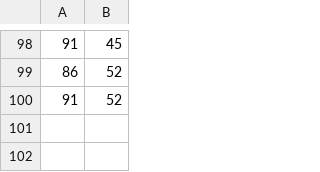
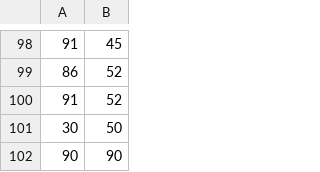
Before and after one commit to FredrikNilback/CleanCodeKMeans, a CSV file: Controller/DataPointTables/DataPoints5.csv, drawn as a sheet; only a part is shown, gaps mark what is left out.

```diff
--- a/Controller/DataPointTables/DataPoints5.csv
+++ b/Controller/DataPointTables/DataPoints5.csv
@@ -100 +100,3 @@
 91,52
+30,50
+90,90
```
Also changed, not shown: 2 other files.
